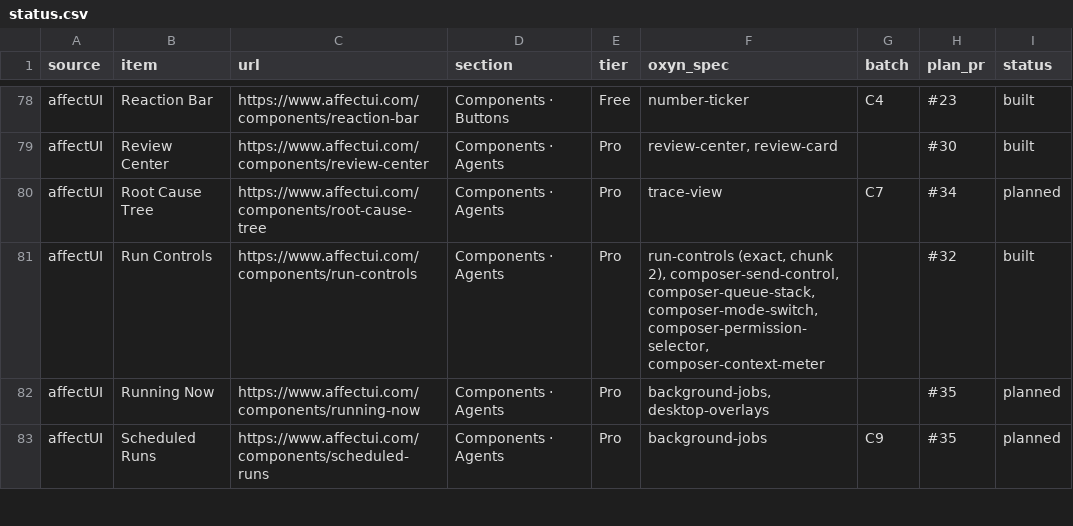
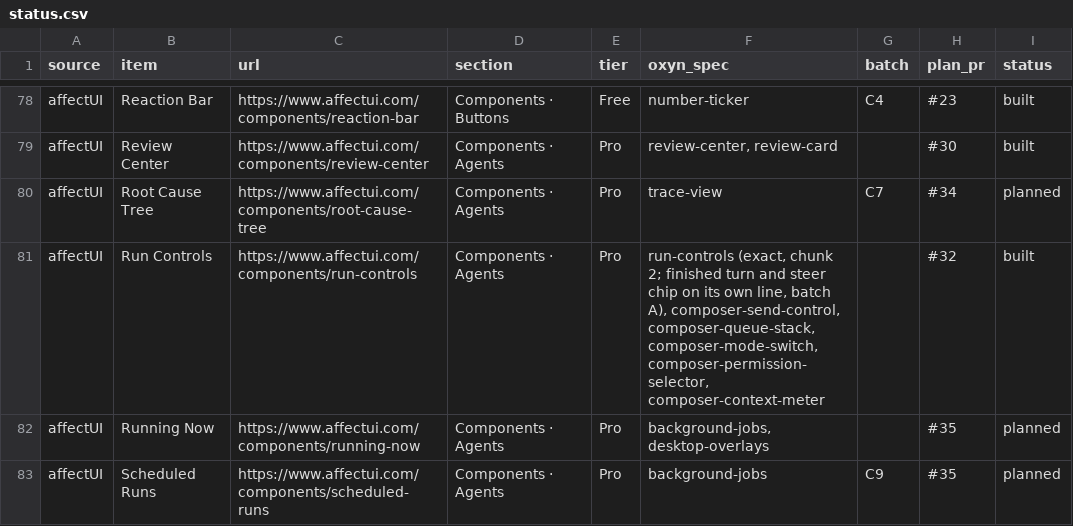
Before and after one commit to ismailqureshi72/Oxyn, a CSV file: docs/parity/status.csv, drawn as a sheet; only a part is shown, gaps mark what is left out; the diff covers the shown part only.

Commit message:
docs(fidelity): family A specs, status, redirects and plan mapping
Co-authored-by: Ismail Qureshi <254414836+ismailqureshi72@users.noreply.github.com>

```diff
--- a/docs/parity/status.csv
+++ b/docs/parity/status.csv
@@ -80,3 +80,3 @@ affectUI,Review Center,https://www.affectui.com/components/review-center,Compone
 affectUI,Root Cause Tree,https://www.affectui.com/components/root-cause-tree,Components · Agents,Pro,trace-view,C7,#34,planned
-affectUI,Run Controls,https://www.affectui.com/components/run-controls,Components · Agents,Pro,"run-controls (exact, chunk 2), composer-send-control, composer-queue-stack, composer-mode-switch, composer-permission-selector, composer-context-meter",,#32,built
+affectUI,Run Controls,https://www.affectui.com/components/run-controls,Components · Agents,Pro,"run-controls (exact, chunk 2; finished turn and steer chip on its own line, batch A), composer-send-control, composer-queue-stack, composer-mode-switch, composer-permission-selector, composer-context-meter",,#32,built
 affectUI,Running Now,https://www.affectui.com/components/running-now,Components · Agents,Pro,"background-jobs, desktop-overlays",,#35,planned
```
Also changed, not shown: 15 edited cells elsewhere in this file, 9 other files.
